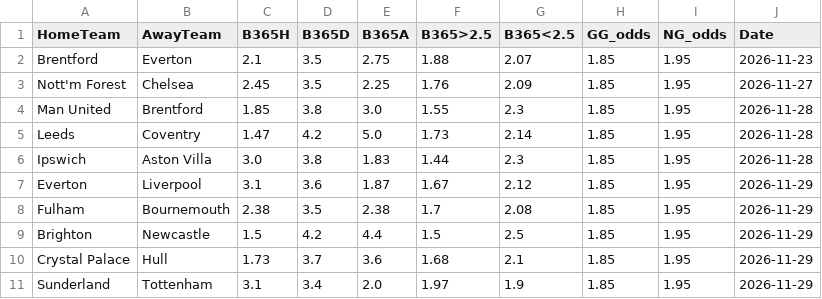
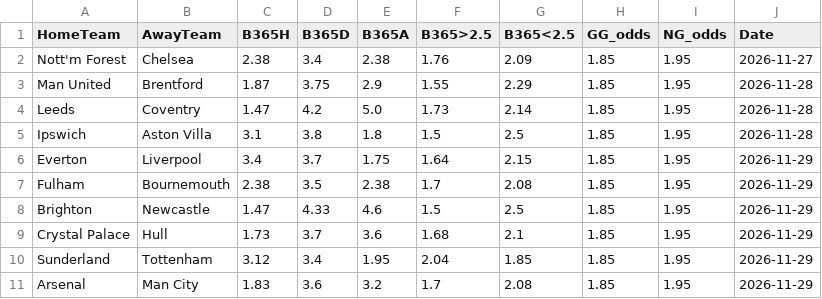
Before and after one commit to boukakos/palavoiBetPredictor, a CSV file: data/upcoming_fixtures.csv, drawn as a sheet.

```diff
--- a/data/upcoming_fixtures.csv
+++ b/data/upcoming_fixtures.csv
@@ -1,11 +1,11 @@
 HomeTeam,AwayTeam,B365H,B365D,B365A,B365>2.5,B365<2.5,GG_odds,NG_odds,Date
-Brentford,Everton,2.1,3.5,2.75,1.88,2.07,1.85,1.95,2026-11-23
-Nott'm Forest,Chelsea,2.45,3.5,2.25,1.76,2.09,1.85,1.95,2026-11-27
-Man United,Brentford,1.85,3.8,3.0,1.55,2.3,1.85,1.95,2026-11-28
+Nott'm Forest,Chelsea,2.38,3.4,2.38,1.76,2.09,1.85,1.95,2026-11-27
+Man United,Brentford,1.87,3.75,2.9,1.55,2.29,1.85,1.95,2026-11-28
 Leeds,Coventry,1.47,4.2,5.0,1.73,2.14,1.85,1.95,2026-11-28
-Ipswich,Aston Villa,3.0,3.8,1.83,1.44,2.3,1.85,1.95,2026-11-28
-Everton,Liverpool,3.1,3.6,1.87,1.67,2.12,1.85,1.95,2026-11-29
+Ipswich,Aston Villa,3.1,3.8,1.8,1.5,2.5,1.85,1.95,2026-11-28
+Everton,Liverpool,3.4,3.7,1.75,1.64,2.15,1.85,1.95,2026-11-29
 Fulham,Bournemouth,2.38,3.5,2.38,1.7,2.08,1.85,1.95,2026-11-29
-Brighton,Newcastle,1.5,4.2,4.4,1.5,2.5,1.85,1.95,2026-11-29
+Brighton,Newcastle,1.47,4.33,4.6,1.5,2.5,1.85,1.95,2026-11-29
 Crystal Palace,Hull,1.73,3.7,3.6,1.68,2.1,1.85,1.95,2026-11-29
-Sunderland,Tottenham,3.1,3.4,2.0,1.97,1.9,1.85,1.95,2026-11-29
+Sunderland,Tottenham,3.12,3.4,1.95,2.04,1.85,1.85,1.95,2026-11-29
+Arsenal,Man City,1.83,3.6,3.2,1.7,2.08,1.85,1.95,2026-11-29
```
Also changed, not shown: data/predictions/bets_log.csv, data/predictions/live_upcoming_predictions.csv, 3 other files.
